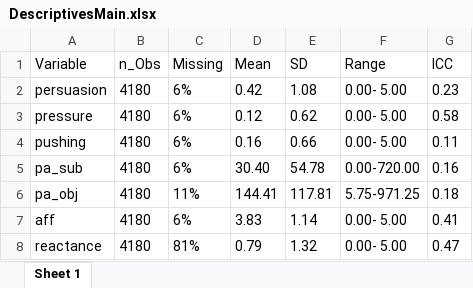
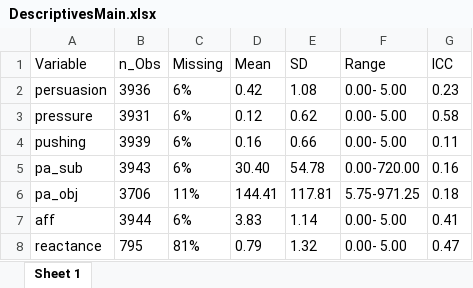
Before and after one commit to Pascal-Kueng/02TimeAndTiesControl, an Excel workbook: Output/DescriptivesMain.xlsx, sheet Sheet 1, drawn as a sheet; values as stored, in another font and other column widths than the file's, no borders; the diff names each change by its address in the sheet, - before the commit and + after, or states it on an @@ line.

```diff
--- a/Output/DescriptivesMain.xlsx (sheet Sheet 1)
+++ b/Output/DescriptivesMain.xlsx (sheet Sheet 1)
-B2 (n_Obs): 4180
+B2 (n_Obs): 3936
-B3 (n_Obs): 4180
+B3 (n_Obs): 3931
-B4 (n_Obs): 4180
+B4 (n_Obs): 3939
-B5 (n_Obs): 4180
+B5 (n_Obs): 3943
-B6 (n_Obs): 4180
+B6 (n_Obs): 3706
-B7 (n_Obs): 4180
+B7 (n_Obs): 3944
-B8 (n_Obs): 4180
+B8 (n_Obs): 795
```
Also changed, not shown: Output/CorrelationsAll.xlsx, Output/CorrelationsMain.xlsx, 4 other files.
